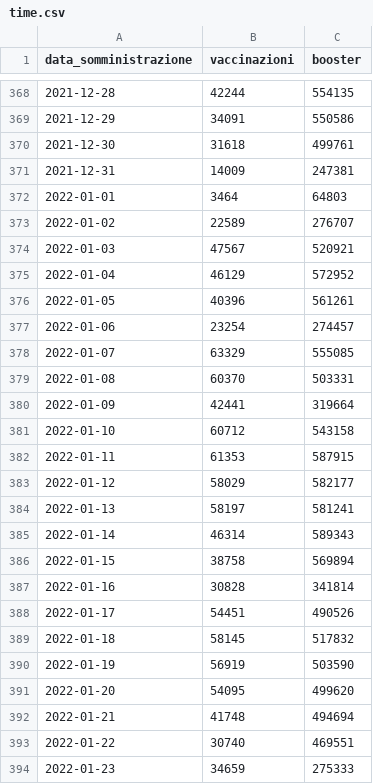
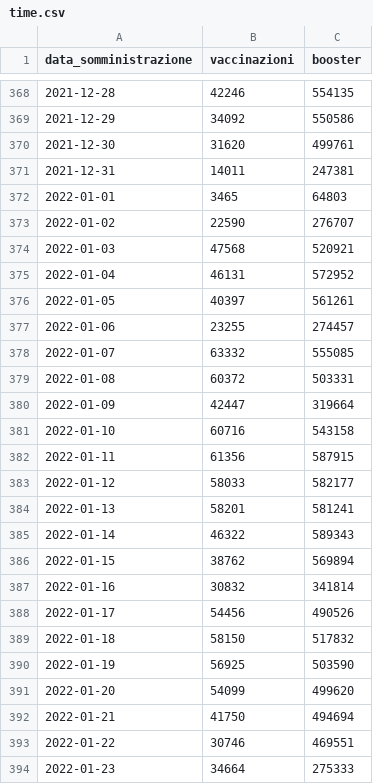
Before and after one commit to floatingpurr/ita-vax-analytics, a CSV file: data/00_ciclo_primario_e_booster/giorno/time.csv, drawn as a sheet; only a part is shown, gaps mark what is left out; the diff covers the shown part only.

```diff
--- a/data/00_ciclo_primario_e_booster/giorno/time.csv
+++ b/data/00_ciclo_primario_e_booster/giorno/time.csv
@@ -368,27 +368,27 @@ data_somministrazione,vaccinazioni,booster
-2021-12-28,42244,554135
-2021-12-29,34091,550586
-2021-12-30,31618,499761
-2021-12-31,14009,247381
-2022-01-01,3464,64803
-2022-01-02,22589,276707
-2022-01-03,47567,520921
-2022-01-04,46129,572952
-2022-01-05,40396,561261
-2022-01-06,23254,274457
-2022-01-07,63329,555085
-2022-01-08,60370,503331
-2022-01-09,42441,319664
-2022-01-10,60712,543158
-2022-01-11,61353,587915
-2022-01-12,58029,582177
-2022-01-13,58197,581241
-2022-01-14,46314,589343
-2022-01-15,38758,569894
-2022-01-16,30828,341814
-2022-01-17,54451,490526
-2022-01-18,58145,517832
-2022-01-19,56919,503590
-2022-01-20,54095,499620
-2022-01-21,41748,494694
-2022-01-22,30740,469551
-2022-01-23,34659,275333
+2021-12-28,42246,554135
+2021-12-29,34092,550586
+2021-12-30,31620,499761
+2021-12-31,14011,247381
+2022-01-01,3465,64803
+2022-01-02,22590,276707
+2022-01-03,47568,520921
+2022-01-04,46131,572952
+2022-01-05,40397,561261
+2022-01-06,23255,274457
+2022-01-07,63332,555085
+2022-01-08,60372,503331
+2022-01-09,42447,319664
+2022-01-10,60716,543158
+2022-01-11,61356,587915
+2022-01-12,58033,582177
+2022-01-13,58201,581241
+2022-01-14,46322,589343
+2022-01-15,38762,569894
+2022-01-16,30832,341814
+2022-01-17,54456,490526
+2022-01-18,58150,517832
+2022-01-19,56925,503590
+2022-01-20,54099,499620
+2022-01-21,41750,494694
+2022-01-22,30746,469551
+2022-01-23,34664,275333
```
Also changed, not shown: 134 edited cells elsewhere in this file, data/00_ciclo_primario_e_booster/giorno/age.csv, data/00_ciclo_primario_e_booster/giorno/area.csv, 12 other files.
